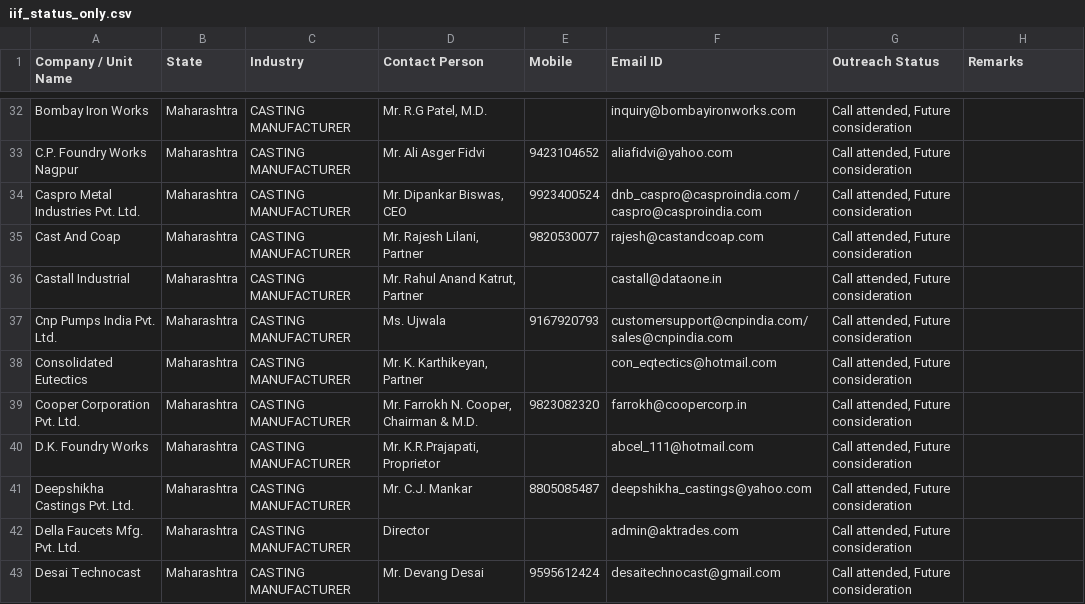
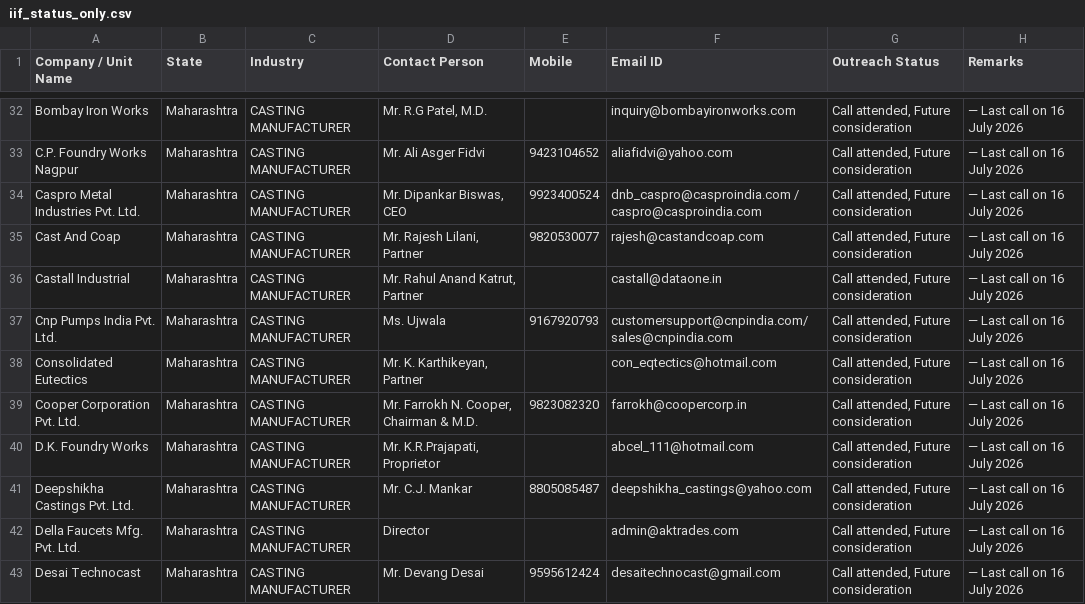
Before and after one commit to anuragpriydarsi/carbonminus-outreach-sync, a CSV file: iif_status_only.csv, drawn as a sheet; only a part is shown, gaps mark what is left out; the diff covers the shown part only; the diff names each change by its address in the sheet, - before the commit and + after, or states it on an @@ line.

```diff
--- a/iif_status_only.csv
+++ b/iif_status_only.csv
-H32:H43 (Remarks): (empty)
+H32:H43 (Remarks): — Last call on 16 July 2026
```
Also changed, not shown: 38 edited cells elsewhere in this file.
